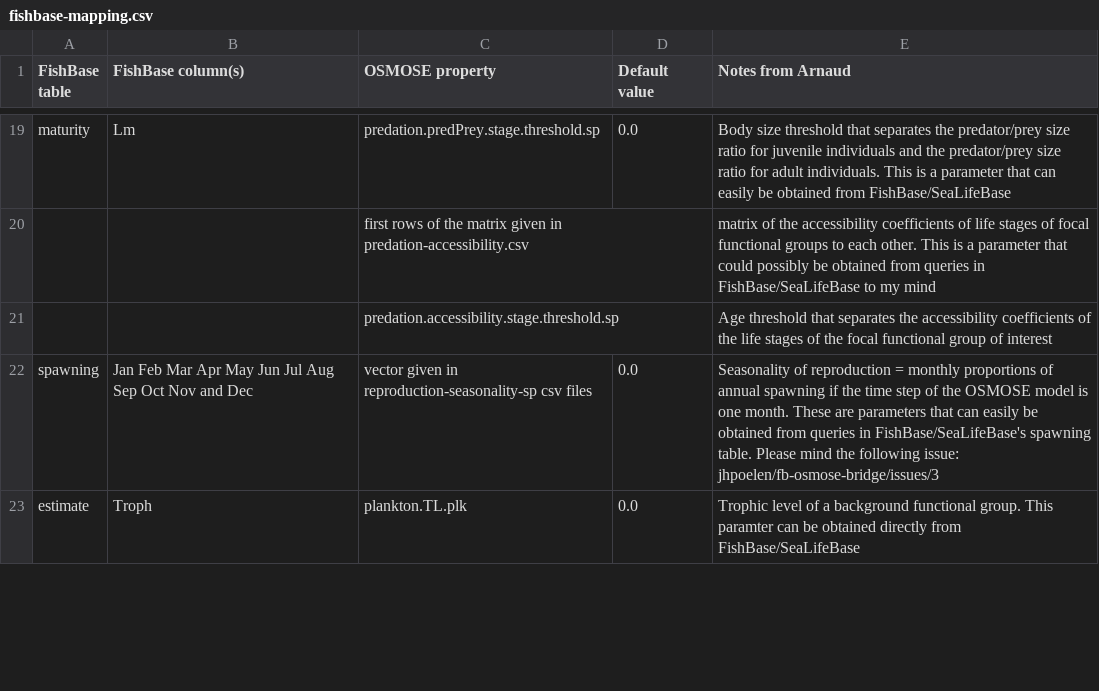
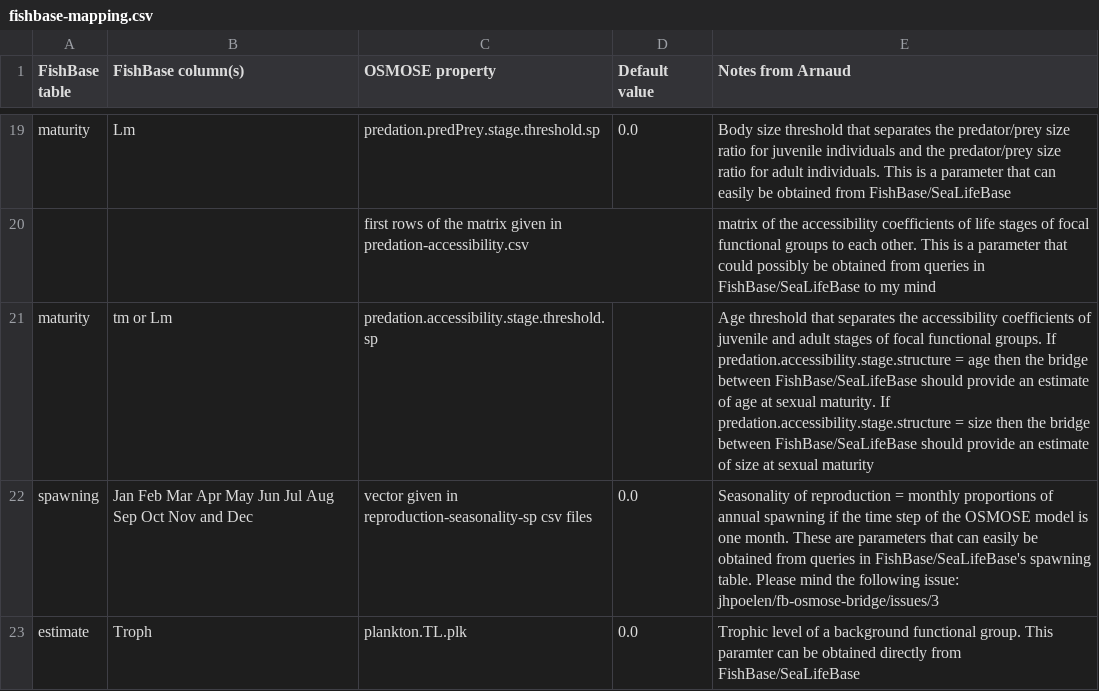
Before and after one commit to osmose-model/osmose-web-api, a CSV file: src/main/resources/com/github/jhpoelen/fbob/fishbase-mapping.csv, drawn as a sheet; only a part is shown, gaps mark what is left out.

Commit message:
Update fishbase-mapping.csv

```diff
--- a/src/main/resources/com/github/jhpoelen/fbob/fishbase-mapping.csv
+++ b/src/main/resources/com/github/jhpoelen/fbob/fishbase-mapping.csv
@@ -20,3 +20,3 @@ maturity,Lm,predation.predPrey.stage.threshold.sp,0.0,Body size threshold that s
 ,,first rows of the matrix given in predation-accessibility.csv,,matrix of the accessibility coefficients of life stages of focal functional groups to each other. This is a parameter that could possibly be obtained from queries in FishBase/SeaLifeBase to my mind
-,,predation.accessibility.stage.threshold.sp,,Age threshold that separates the accessibility coefficients of the life stages of the focal functional group of interest
+maturity,tm or Lm,predation.accessibility.stage.threshold.sp,,Age threshold that separates the accessibility coefficients of juvenile and adult stages of focal functional groups. If predation.accessibility.stage.structure = age then the bridge between FishBase/SeaLifeBase should provide an estimate of age at sexual maturity. If predation.accessibility.stage.structure = size then the bridge between FishBase/SeaLifeBase should provide an estimate of size at sexual maturity
 spawning,Jan Feb Mar Apr May Jun Jul Aug Sep Oct Nov and Dec,vector given in reproduction-seasonality-sp csv files,0.0,Seasonality of reproduction = monthly proportions of annual spawning if the time step of the OSMOSE model is one month. These are parameters that can easily be obtained from queries in FishBase/SeaLifeBase's spawning table. Please mind the following issue: jhpoelen/fb-osmose-bridge/issues/3
```
